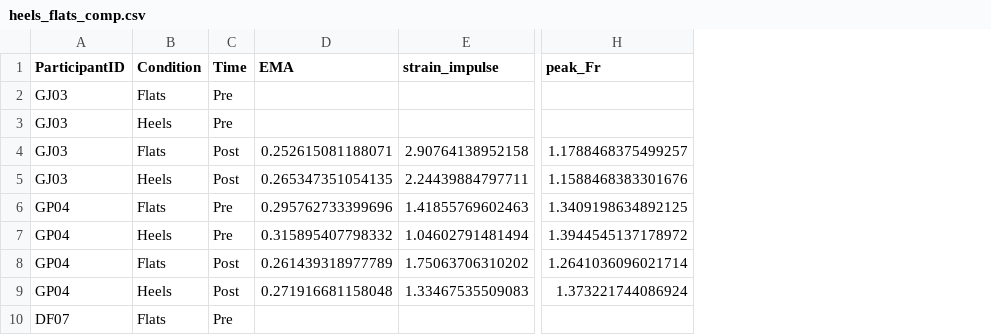
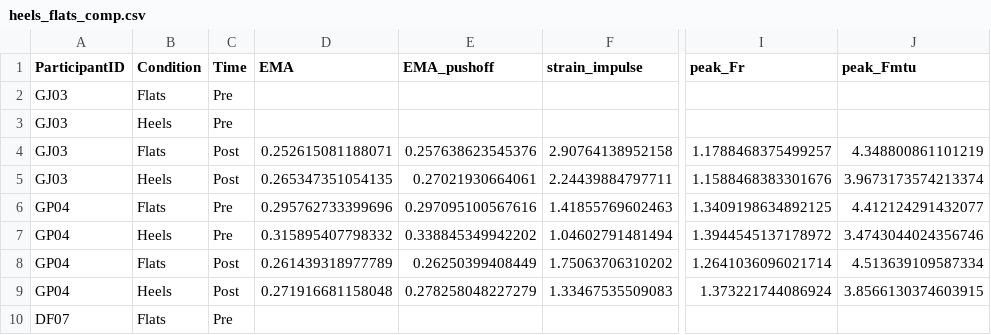
Before and after one commit to Human-Locomotion-Lab-UT-Austin/GA_Tech_Heels, a CSV file: data/analysis/heels_flats_comp.csv, drawn as a sheet; only a part is shown, gaps mark what is left out; the diff names each change by its address in the sheet, - before the commit and + after, or states it on an @@ line.

```diff
--- a/data/analysis/heels_flats_comp.csv
+++ b/data/analysis/heels_flats_comp.csv
+column E (EMA_pushoff), rows 4-9: 0.257638623545376 | 0.27021930664061 | 0.297095100567616 | 0.338845349942202 | 0.26250399408449 | 0.278258048227279
+column J (peak_Fmtu), rows 4-9: 4.348800861101219 | 3.9673173574213374 | 4.412124291432077 | 3.4743044024356746 | 4.513639109587334 | 3.8566130374603915
```
Also changed, not shown: data/analysis/participant_data_sheet_R.csv, data/processed/batch_results_flats_Day1.csv, 12 other files.
